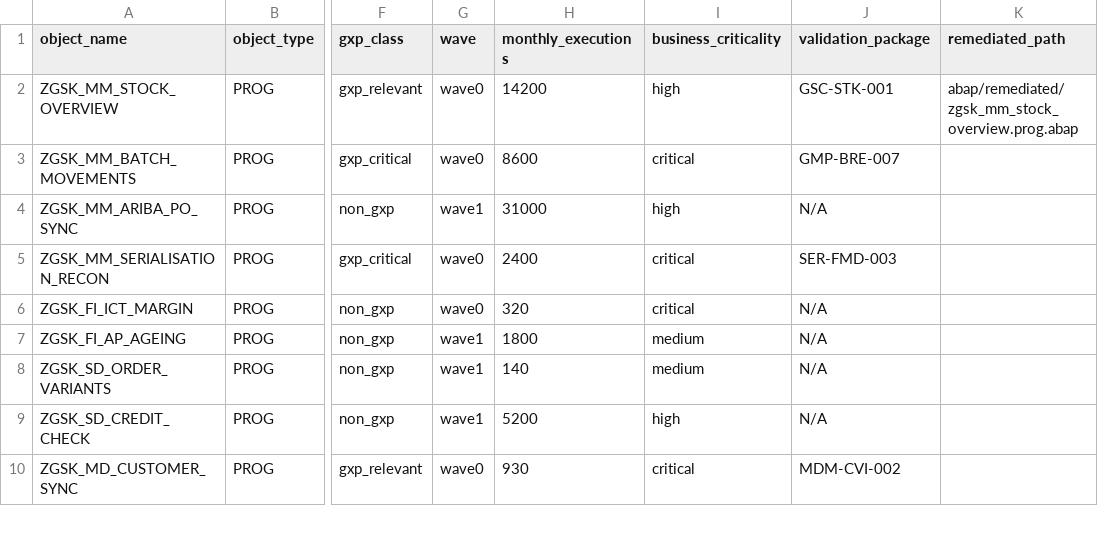
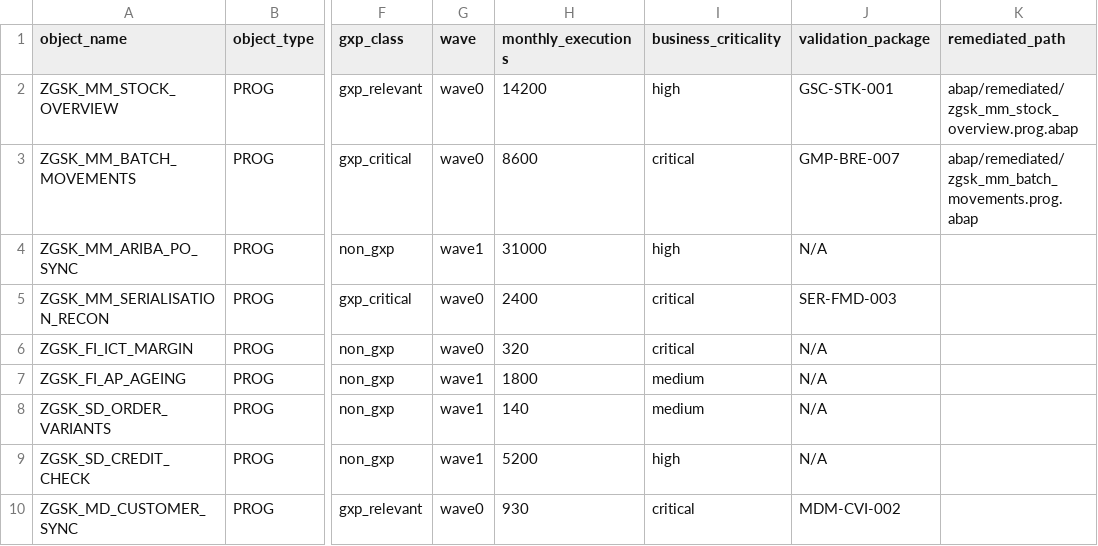
Before and after one commit to cogdeasy/gsk, a CSV file: estate/inventory.csv, drawn as a sheet; only a part is shown, gaps mark what is left out; the diff names each change by its address in the sheet, - before the commit and + after, or states it on an @@ line.

```diff
--- a/estate/inventory.csv
+++ b/estate/inventory.csv
-K3 (remediated_path): (empty)
+K3 (remediated_path): abap/remediated/zgsk_mm_batch_movements.prog.abap
```
Also changed, not shown: 8 other files.
